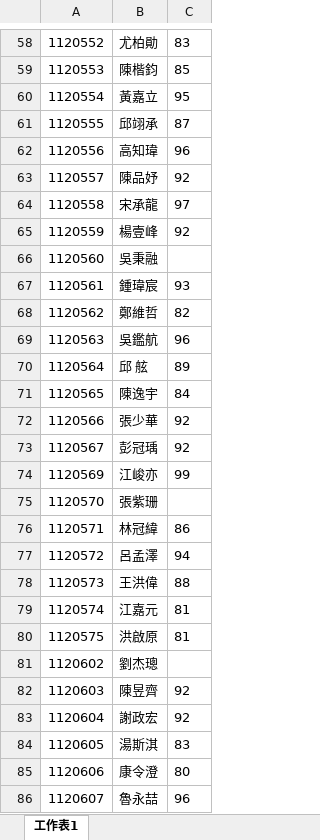
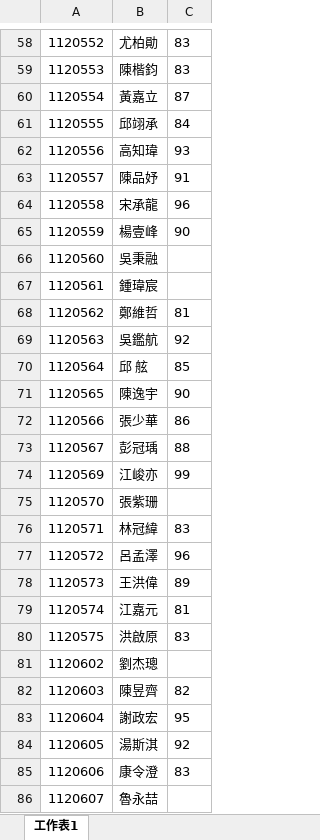
Before and after one commit to tzu1un227/tzulun-s-corner, an Excel workbook: score.xlsx, sheet 工作表1, drawn as a sheet; only a part is shown, gaps mark what is left out; values as stored, in another font and other column widths than the file's, no borders; the diff covers the shown part only; the diff names each change by its address in the sheet, - before the commit and + after, or states it on an @@ line.

```diff
--- a/score.xlsx (sheet 工作表1)
+++ b/score.xlsx (sheet 工作表1)
-C59: 85
+C59: 83
-C60: 95
+C60: 87
-C61: 87
+C61: 84
-C62: 96
+C62: 93
-C63: 92
+C63: 91
-C64: 97
+C64: 96
-C65: 92
+C65: 90
-C67: 93
+C67: (empty)
-C68: 82
+C68: 81
-C69: 96
+C69: 92
-C70: 89
+C70: 85
-C71: 84
+C71: 90
-C72: 92
+C72: 86
-C73: 92
+C73: 88
-C76: 86
+C76: 83
-C77: 94
+C77: 96
-C78: 88
+C78: 89
-C80: 81
+C80: 83
-C82: 92
+C82: 82
-C83: 92
+C83: 95
-C84: 83
+C84: 92
-C85: 80
+C85: 83
-C86: 96
+C86: (empty)
```
Also changed, not shown: 106 edited cells and cell formats elsewhere in this sheet.
